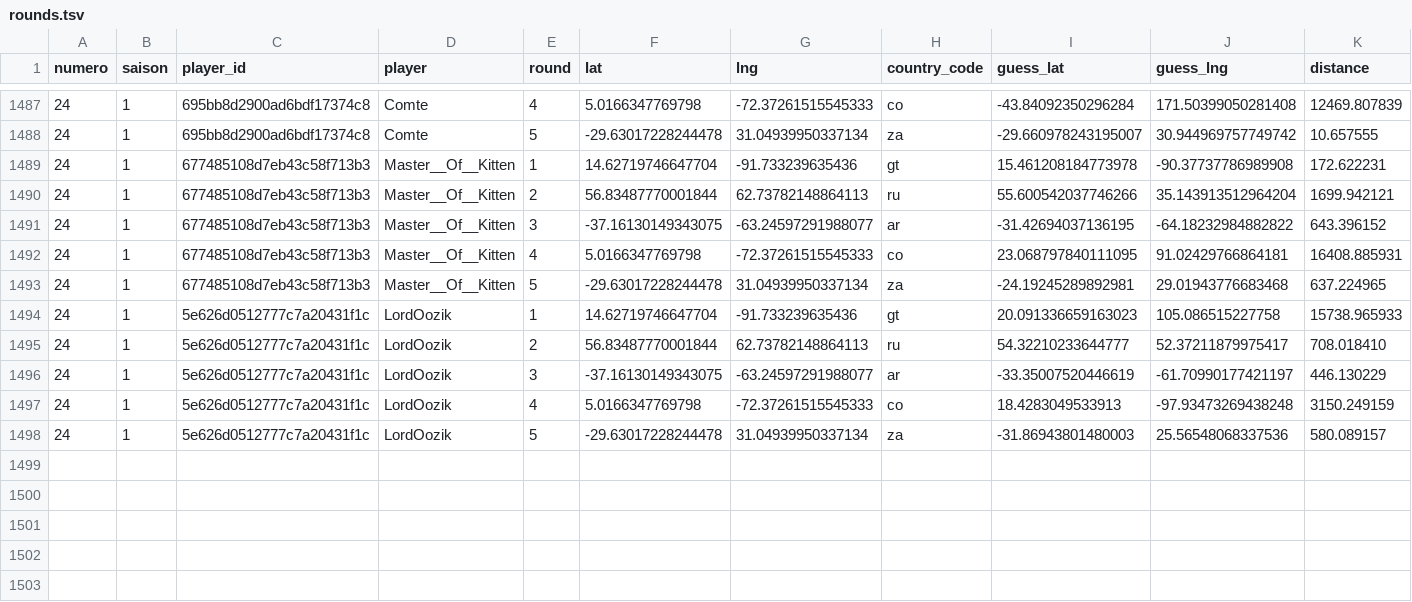
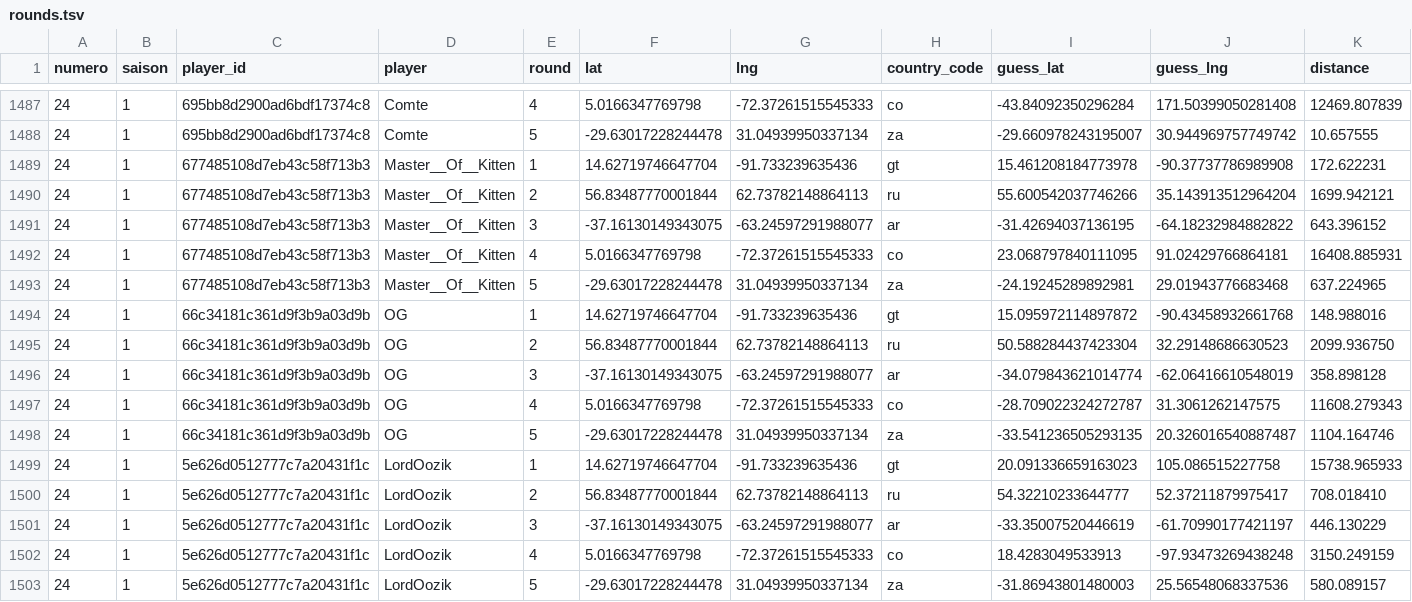
Before and after one commit to ComteUnderscoreL/geostats, a TSV file: data/rounds.tsv, drawn as a sheet; only a part is shown, gaps mark what is left out.

```diff
--- a/data/rounds.tsv
+++ b/data/rounds.tsv
@@ -1493,2 +1493,7 @@ numero	saison	player_id	player	round	lat	lng	country_code	guess_lat	guess_lng	di
 24	1	677485108d7eb43c58f713b3	Master__Of__Kitten	5	-29.63017228244478	31.04939950337134	za	-24.19245289892981	29.01943776683468	637.224965
+24	1	66c34181c361d9f3b9a03d9b	OG	1	14.62719746647704	-91.733239635436	gt	15.095972114897872	-90.43458932661768	148.988016
+24	1	66c34181c361d9f3b9a03d9b	OG	2	56.83487770001844	62.73782148864113	ru	50.588284437423304	32.29148686630523	2099.936750
+24	1	66c34181c361d9f3b9a03d9b	OG	3	-37.16130149343075	-63.24597291988077	ar	-34.079843621014774	-62.06416610548019	358.898128
+24	1	66c34181c361d9f3b9a03d9b	OG	4	5.0166347769798	-72.37261515545333	co	-28.709022324272787	31.3061262147575	11608.279343
+24	1	66c34181c361d9f3b9a03d9b	OG	5	-29.63017228244478	31.04939950337134	za	-33.541236505293135	20.326016540887487	1104.164746
 24	1	5e626d0512777c7a20431f1c	LordOozik	1	14.62719746647704	-91.733239635436	gt	20.091336659163023	105.086515227758	15738.965933
```
Also changed, not shown: data/totals.tsv.
